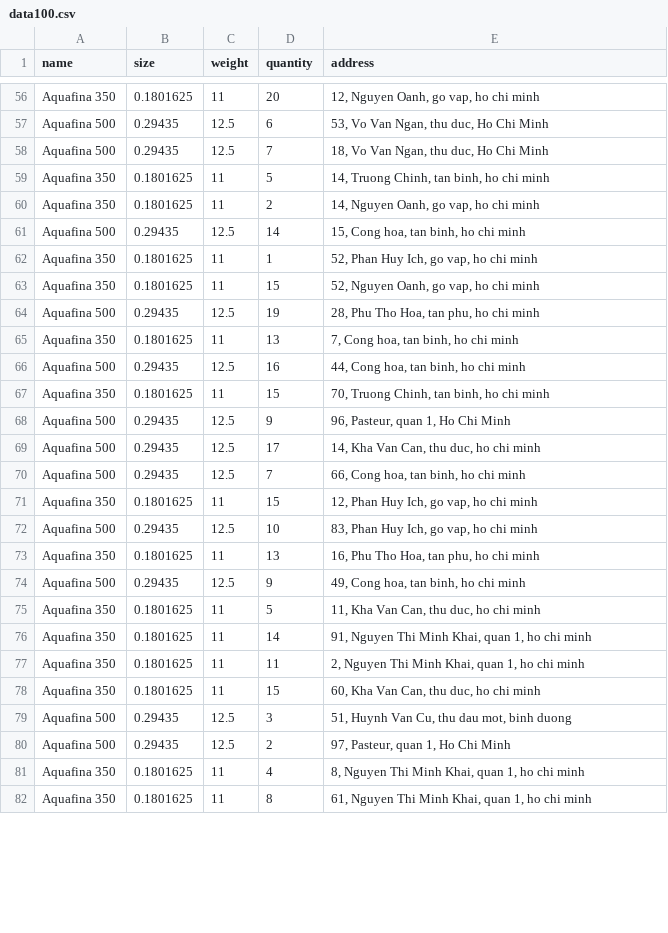
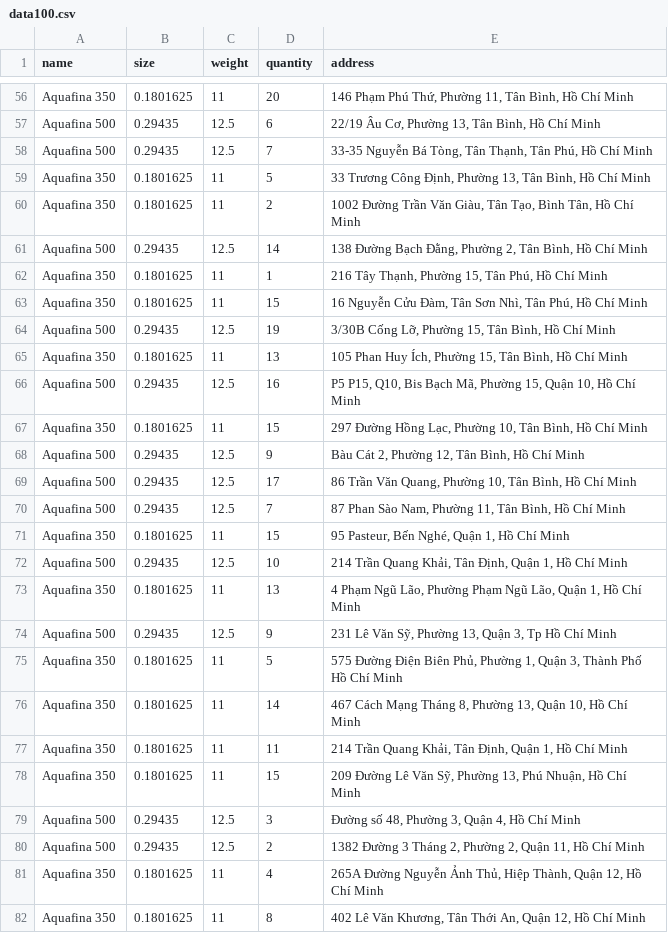
Before and after one commit to TuTranNgocMinh/VRP, a CSV file: data/data100.csv, drawn as a sheet; only a part is shown, gaps mark what is left out; the diff covers the shown part only; the diff names each change by its address in the sheet, - before the commit and + after, or states it on an @@ line.

```diff
--- a/data/data100.csv
+++ b/data/data100.csv
-E56 (address): 12, Nguyen Oanh, go vap, ho chi minh
+E56 (address): 146 Phạm Phú Thứ, Phường 11, Tân Bình, Hồ Chí Minh
-E57 (address): 53, Vo Van Ngan, thu duc, Ho Chi Minh
+E57 (address): 22/19 Âu Cơ, Phường 13, Tân Bình, Hồ Chí Minh
-E58 (address): 18, Vo Van Ngan, thu duc, Ho Chi Minh
+E58 (address): 33-35 Nguyễn Bá Tòng, Tân Thạnh, Tân Phú, Hồ Chí Minh
-E59 (address): 14, Truong Chinh, tan binh, ho chi minh
+E59 (address): 33 Trương Công Định, Phường 13, Tân Bình, Hồ Chí Minh
-E60 (address): 14, Nguyen Oanh, go vap, ho chi minh
+E60 (address): 1002 Đường Trần Văn Giàu, Tân Tạo, Bình Tân, Hồ Chí Minh
-E61 (address): 15, Cong hoa, tan binh, ho chi minh
+E61 (address): 138 Đường Bạch Đằng, Phường 2, Tân Bình, Hồ Chí Minh
-E62 (address): 52, Phan Huy Ich, go vap, ho chi minh
+E62 (address): 216 Tây Thạnh, Phường 15, Tân Phú, Hồ Chí Minh
-E63 (address): 52, Nguyen Oanh, go vap, ho chi minh
+E63 (address): 16 Nguyễn Cửu Đàm, Tân Sơn Nhì, Tân Phú, Hồ Chí Minh
-E64 (address): 28, Phu Tho Hoa, tan phu, ho chi minh
+E64 (address): 3/30B Cống Lỡ, Phường 15, Tân Bình, Hồ Chí Minh
-E65 (address): 7, Cong hoa, tan binh, ho chi minh
+E65 (address): 105 Phan Huy Ích, Phường 15, Tân Bình, Hồ Chí Minh
-E66 (address): 44, Cong hoa, tan binh, ho chi minh
+E66 (address): P5 P15, Q10, Bis Bạch Mã, Phường 15, Quận 10, Hồ Chí Minh
-E67 (address): 70, Truong Chinh, tan binh, ho chi minh
+E67 (address): 297 Đường Hồng Lạc, Phường 10, Tân Bình, Hồ Chí Minh
-E68 (address): 96, Pasteur, quan 1, Ho Chi Minh
+E68 (address): Bàu Cát 2, Phường 12, Tân Bình, Hồ Chí Minh
-E69 (address): 14, Kha Van Can, thu duc, ho chi minh
+E69 (address): 86 Trần Văn Quang, Phường 10, Tân Bình, Hồ Chí Minh
-E70 (address): 66, Cong hoa, tan binh, ho chi minh
+E70 (address): 87 Phan Sào Nam, Phường 11, Tân Bình, Hồ Chí Minh
-E71 (address): 12, Phan Huy Ich, go vap, ho chi minh
+E71 (address): 95 Pasteur, Bến Nghé, Quận 1, Hồ Chí Minh
-E72 (address): 83, Phan Huy Ich, go vap, ho chi minh
+E72 (address): 214 Trần Quang Khải, Tân Định, Quận 1, Hồ Chí Minh
-E73 (address): 16, Phu Tho Hoa, tan phu, ho chi minh
+E73 (address): 4 Phạm Ngũ Lão, Phường Phạm Ngũ Lão, Quận 1, Hồ Chí Minh
-E74 (address): 49, Cong hoa, tan binh, ho chi minh
+E74 (address): 231 Lê Văn Sỹ, Phường 13, Quận 3, Tp Hồ Chí Minh
-E75 (address): 11, Kha Van Can, thu duc, ho chi minh
+E75 (address): 575 Đường Điện Biên Phủ, Phường 1, Quận 3, Thành Phố Hồ Chí Minh
-E76 (address): 91, Nguyen Thi Minh Khai, quan 1, ho chi minh
+E76 (address): 467 Cách Mạng Tháng 8, Phường 13, Quận 10, Hồ Chí Minh
-E77 (address): 2, Nguyen Thi Minh Khai, quan 1, ho chi minh
+E77 (address): 214 Trần Quang Khải, Tân Định, Quận 1, Hồ Chí Minh
-E78 (address): 60, Kha Van Can, thu duc, ho chi minh
+E78 (address): 209 Đường Lê Văn Sỹ, Phường 13, Phú Nhuận, Hồ Chí Minh
-E79 (address): 51, Huynh Van Cu, thu dau mot, binh duong
+E79 (address): Đường số 48, Phường 3, Quận 4, Hồ Chí Minh
-E80 (address): 97, Pasteur, quan 1, Ho Chi Minh
+E80 (address): 1382 Đường 3 Tháng 2, Phường 2, Quận 11, Hồ Chí Minh
-E81 (address): 8, Nguyen Thi Minh Khai, quan 1, ho chi minh
+E81 (address): 265A Đường Nguyễn Ảnh Thủ, Hiệp Thành, Quận 12, Hồ Chí Minh
-E82 (address): 61, Nguyen Thi Minh Khai, quan 1, ho chi minh
+E82 (address): 402 Lê Văn Khương, Tân Thới An, Quận 12, Hồ Chí Minh
```
Also changed, not shown: 73 edited cells elsewhere in this file, 3 other files.
